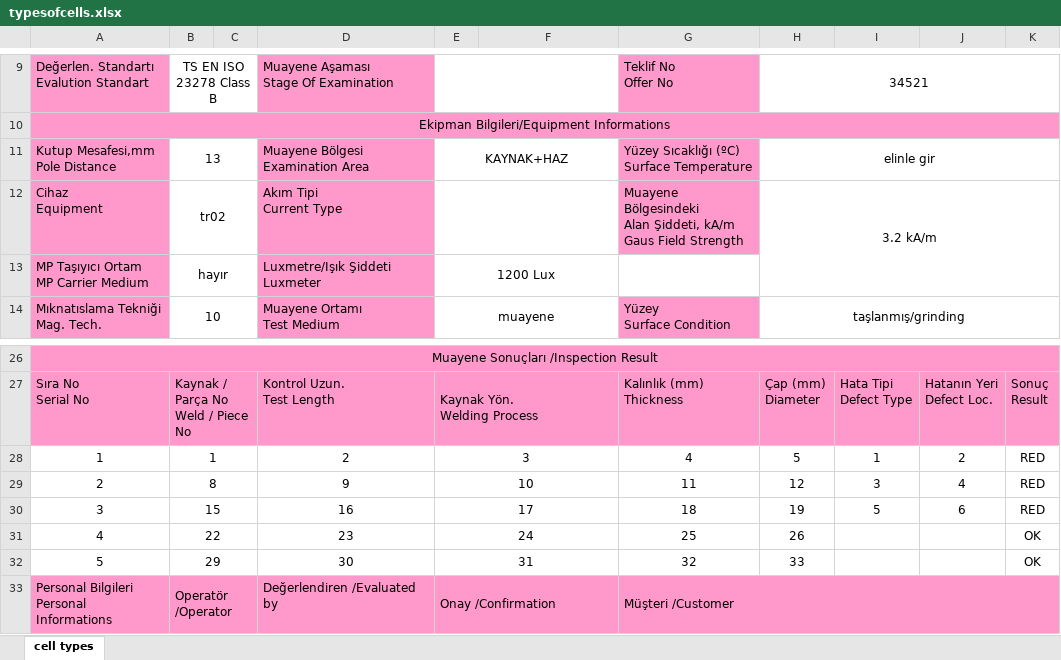
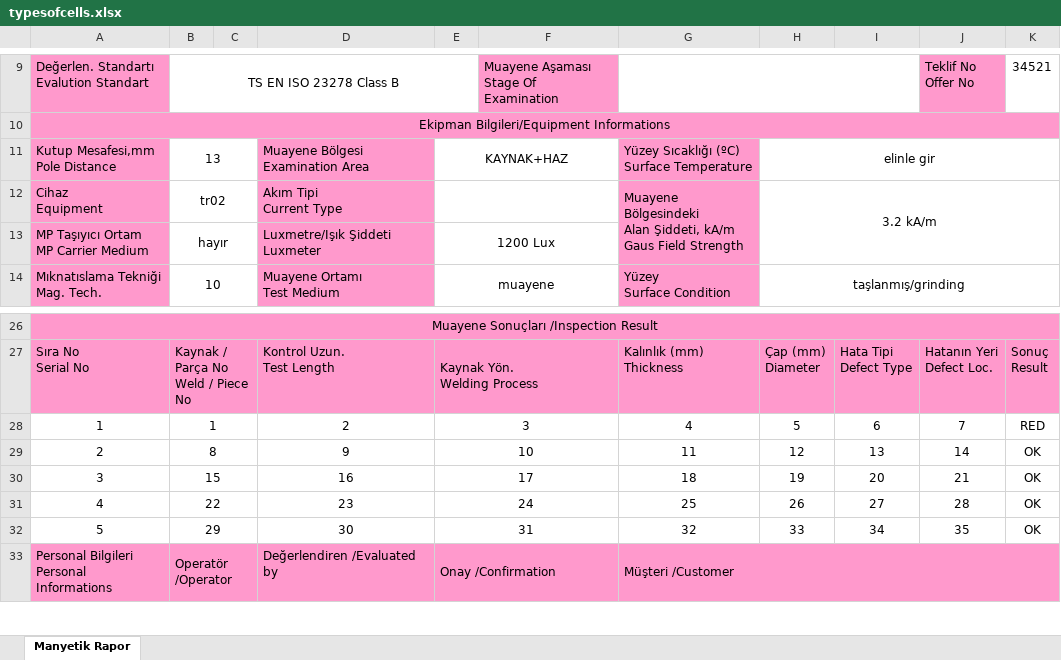
Before and after one commit to Lastroke/Ege-Uzma-Proje, an Excel workbook: typesofcells.xlsx, sheet Manyetik Rapor, drawn as a sheet; only a part is shown, gaps mark what is left out; values as stored, in another font and other column widths than the file's, no borders; charts and pictures not drawn; ↵ is a line break in a cell; the diff covers the shown part only; the diff names each change by its address in the sheet, - before the commit and + after, or states it on an @@ line.

```diff
--- a/typesofcells.xlsx (sheet Manyetik Rapor)
+++ b/typesofcells.xlsx (sheet Manyetik Rapor)
-sheet tab: cell types
+sheet tab: Manyetik Rapor
-B9:C9 merged
+B9:E9 merged
-D9 fill: #FF99CC
+D9 fill: none
-D9: Muayene Aşaması ↵ Stage Of Examination
+D9: (empty)
-E9:F9 merged
-F9 fill: none
+F9 fill: #FF99CC
-F9: (empty)
+F9: Muayene Aşaması ↵ Stage Of Examination
-G9 fill: #FF99CC
+G9 fill: none
-G9: Teklif No ↵ Offer No
+G9: (empty)
+G9:I9 merged
-H9: 34521
+H9: (empty)
-H9:K9 merged
-J9 fill: none
+J9 fill: #FF99CC
-J9: (empty)
+J9: Teklif No ↵ Offer No
-K9: (empty)
+K9: 34521
+G12:G13 merged
-I28: 1
+I28: 6
-J28: 2
+J28: 7
-I29: 3
+I29: 13
-J29: 4
+J29: 14
-K29:K30: RED
+K29:K30: OK
-I30: 5
+I30: 20
-J30: 6
+J30: 21
-I31: (empty)
+I31: 27
-J31: (empty)
+J31: 28
-I32: (empty)
+I32: 34
-J32: (empty)
+J32: 35
```
Also changed, not shown: 27 edited cells, cell formats and merged cells elsewhere in this sheet, charts or pictures, 1 other file.
